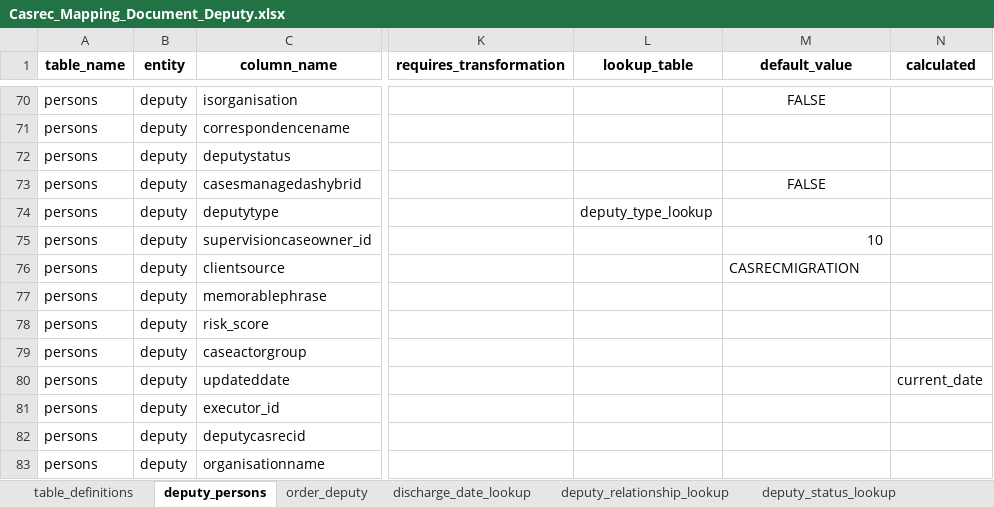
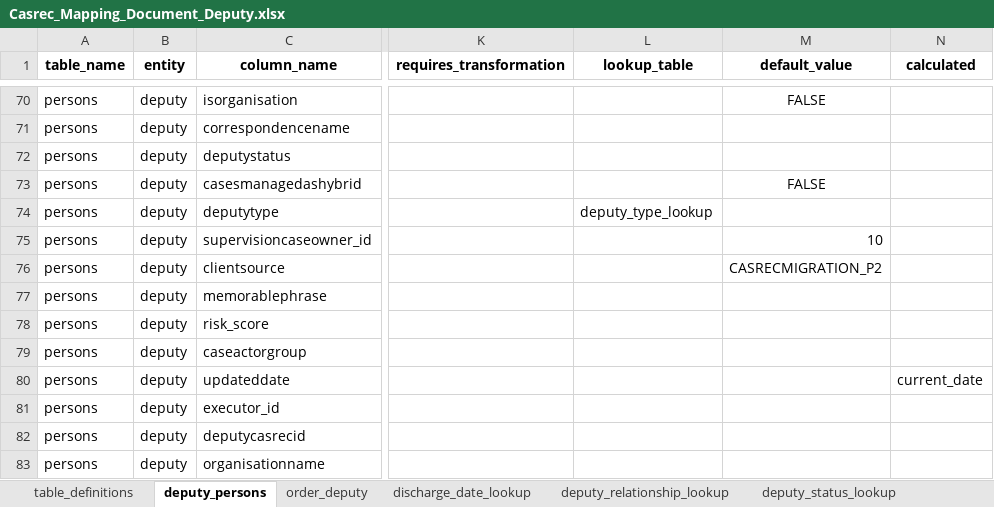
Before and after one commit to ministryofjustice/opg-data-casrec-migration, an Excel workbook: migration_steps/shared/mapping_spreadsheet/Casrec_Mapping_Document_Deputy.xlsx, sheet deputy_persons, drawn as a sheet; only a part is shown, gaps mark what is left out; values as stored, in another font and other column widths than the file's, no borders; the diff names each change by its address in the sheet, - before the commit and + after, or states it on an @@ line.

```diff
--- a/migration_steps/shared/mapping_spreadsheet/Casrec_Mapping_Document_Deputy.xlsx (sheet deputy_persons)
+++ b/migration_steps/shared/mapping_spreadsheet/Casrec_Mapping_Document_Deputy.xlsx (sheet deputy_persons)
-M76 (default_value): CASRECMIGRATION
+M76 (default_value): CASRECMIGRATION_P2
```
Also changed, not shown: migration_steps/shared/mapping_spreadsheet/Casrec_Mapping_Document_Client.xlsx, migration_steps/shared/mapping_spreadsheet/Casrec_Mapping_Document_Invoice.xlsx, 32 other files.
